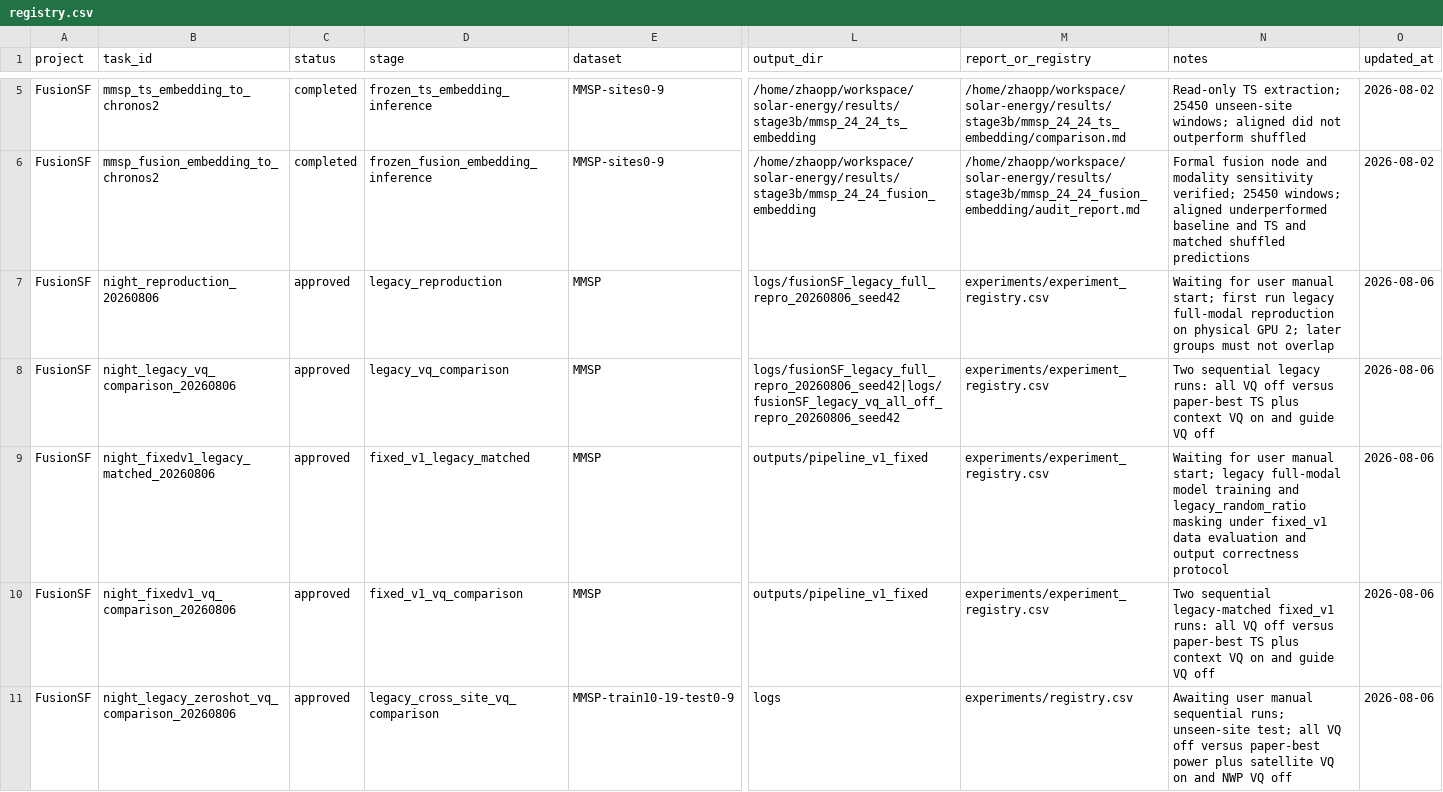
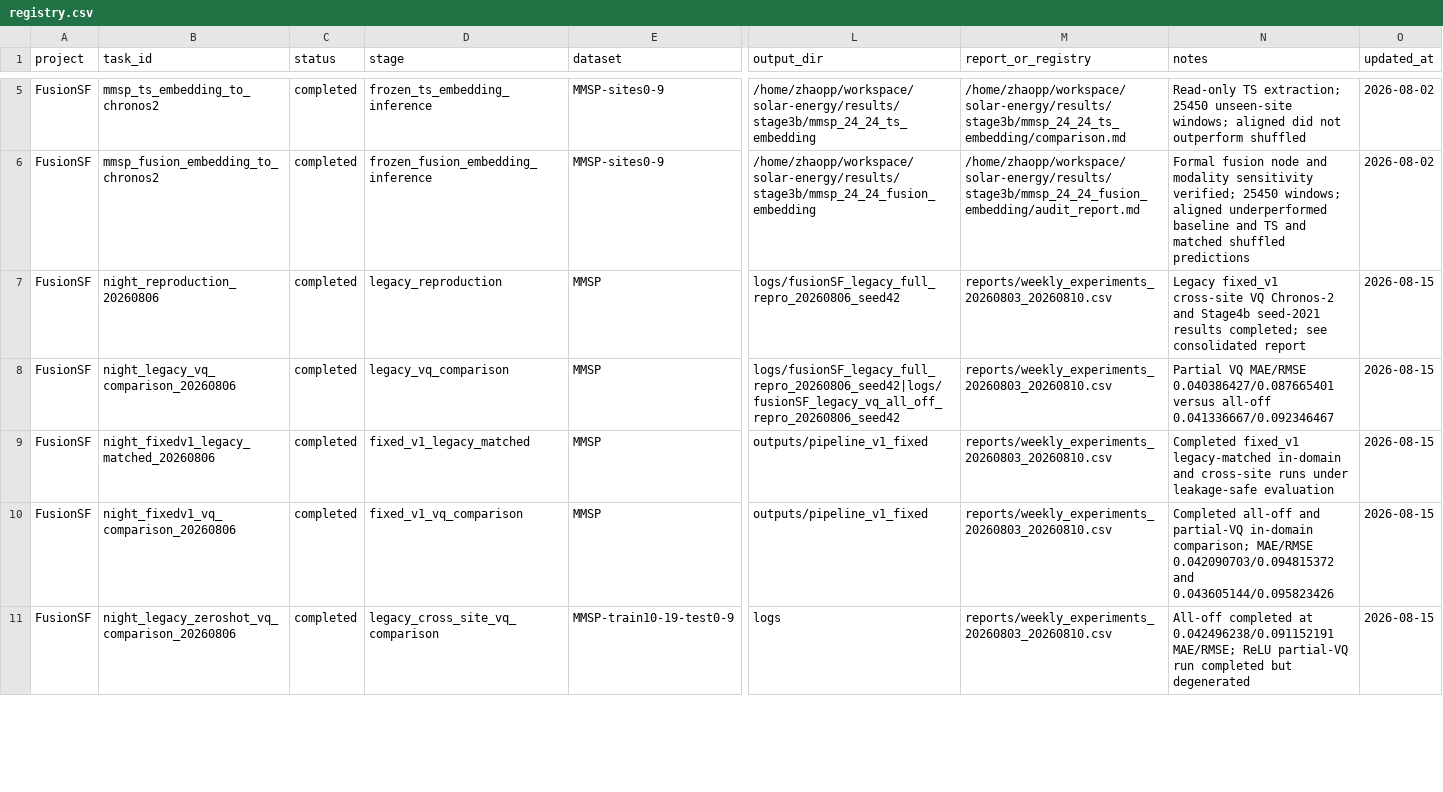
Before and after one commit to zhao-zeal/FusionSF, a CSV file: experiments/registry.csv, drawn as a sheet; only a part is shown, gaps mark what is left out; the diff covers the shown part only; the diff names each change by its address in the sheet, - before the commit and + after, or states it on an @@ line.

```diff
--- a/experiments/registry.csv
+++ b/experiments/registry.csv
-C7:C11 (status): approved
+C7:C11 (status): completed
-M7:M10 (report_or_registry): experiments/experiment_registry.csv
+M7:M10 (report_or_registry): reports/weekly_experiments_20260803_20260810.csv
-N7 (notes): Waiting for user manual start; first run legacy full-modal reproduction on physical GPU 2; later groups must not overlap
+N7 (notes): Legacy fixed_v1 cross-site VQ Chronos-2 and Stage4b seed-2021 results completed; see consolidated report
-O7:O11 (updated_at): 2026-08-06
+O7:O11 (updated_at): 2026-08-15
-N8 (notes): Two sequential legacy runs: all VQ off versus paper-best TS plus context VQ on and guide VQ off
+N8 (notes): Partial VQ MAE/RMSE 0.040386427/0.087665401 versus all-off 0.041336667/0.092346467
-N9 (notes): Waiting for user manual start; legacy full-modal model training and legacy_random_ratio masking under fixed_v1 data evaluation and output correctness protocol
+N9 (notes): Completed fixed_v1 legacy-matched in-domain and cross-site runs under leakage-safe evaluation
-N10 (notes): Two sequential legacy-matched fixed_v1 runs: all VQ off versus paper-best TS plus context VQ on and guide VQ off
+N10 (notes): Completed all-off and partial-VQ in-domain comparison; MAE/RMSE 0.042090703/0.094815372 and 0.043605144/0.095823426
-M11 (report_or_registry): experiments/registry.csv
+M11 (report_or_registry): reports/weekly_experiments_20260803_20260810.csv
-N11 (notes): Awaiting user manual sequential runs; unseen-site test; all VQ off versus paper-best power plus satellite VQ on and NWP VQ off
+N11 (notes): All-off completed at 0.042496238/0.091152191 MAE/RMSE; ReLU partial-VQ run completed but degenerated
```
Also changed, not shown: 1 added row and 13 edited cells elsewhere in this file, experiments/experiment_registry.csv, 3 other files.
